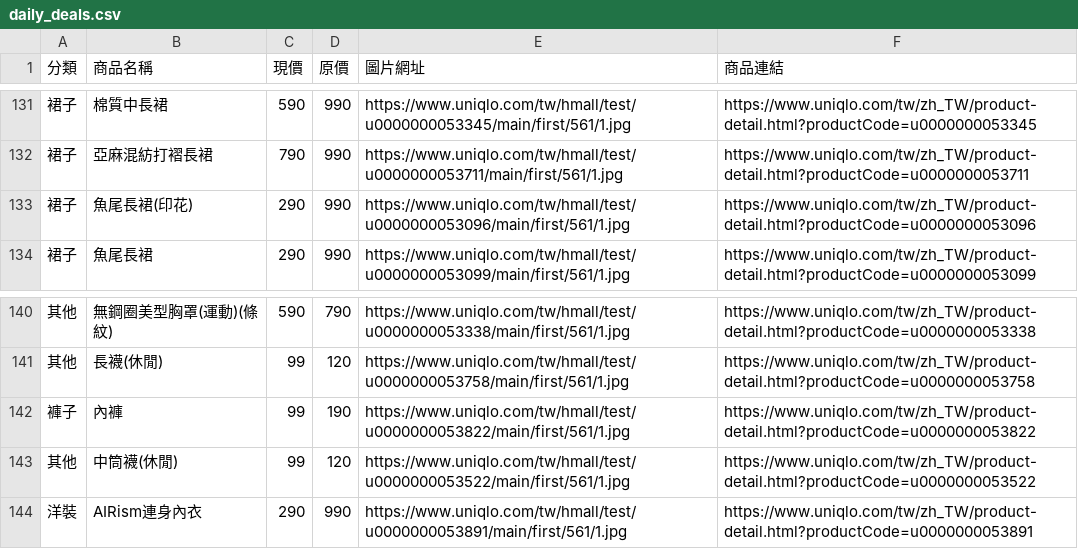
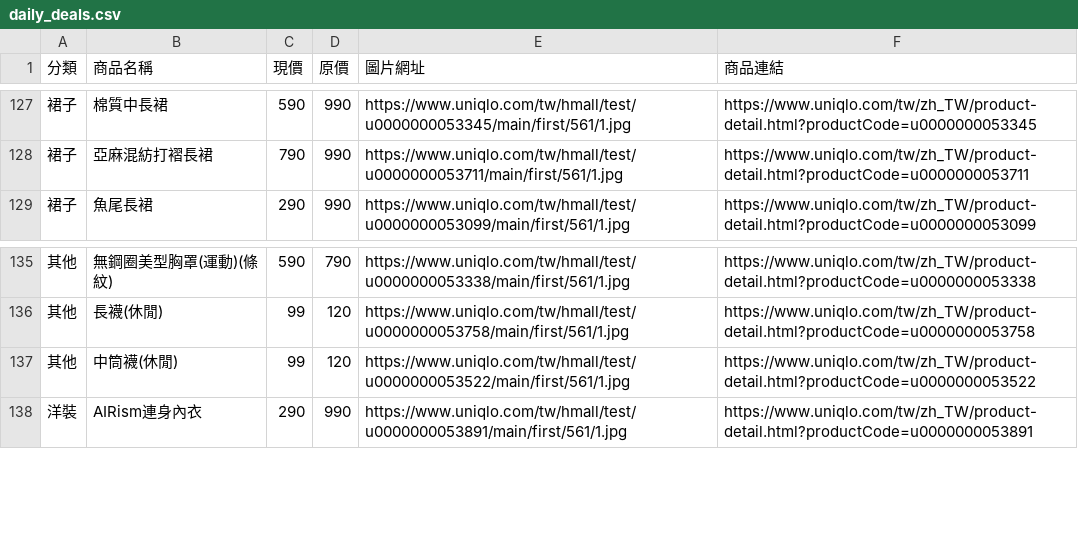
Before and after one commit to mooder16/on-sell-tracker, a CSV file: daily_deals.csv, drawn as a sheet; only a part is shown, gaps mark what is left out; removed rows and columns are numbered as before the commit, all else as after; the diff covers the shown part only; the diff names each change by its address in the sheet, - before the commit and + after, or states it on an @@ line.

```diff
--- a/daily_deals.csv
+++ b/daily_deals.csv
-row 133: 裙子 | 魚尾長裙(印花) | 290 | 990 | https://www.uniqlo.com/tw/hmall/test/u0000000053096/main/first/561/1.jpg | https://www.uniqlo.com/tw/zh_TW/product-detail.html?productCode=u0000000053096
-row 142: 褲子 | 內褲 | 99 | 190 | https://www.uniqlo.com/tw/hmall/test/u0000000053822/main/first/561/1.jpg | https://www.uniqlo.com/tw/zh_TW/product-detail.html?productCode=u0000000053822
```
Also changed, not shown: 1 added row and 5 removed rows elsewhere in this file, 5 other files.
